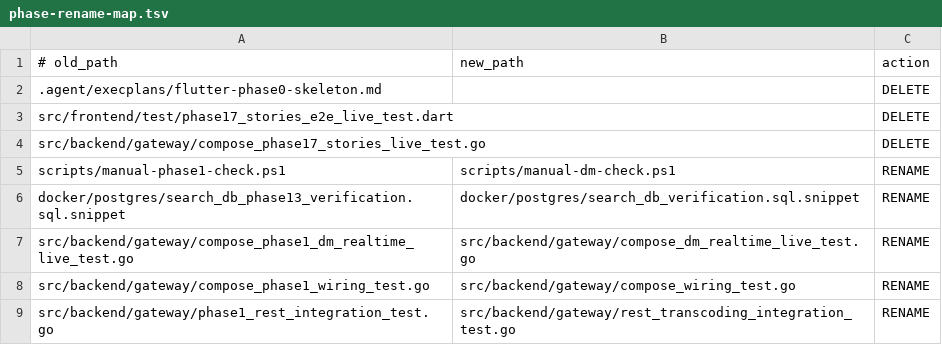
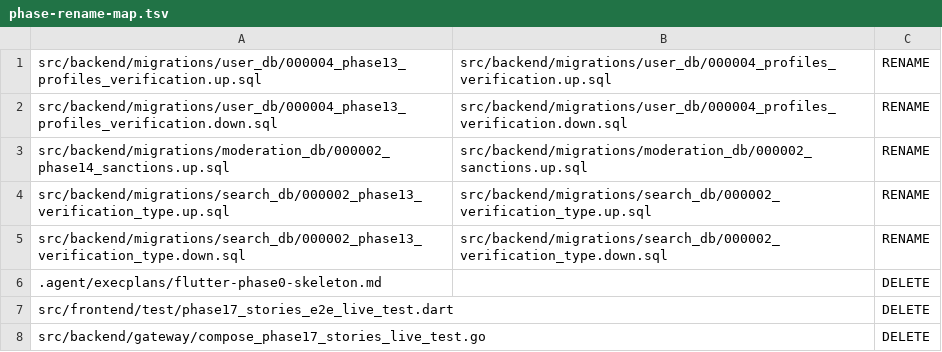
Before and after one commit to Poryadok/VoiceRoot, a TSV file: scripts/dev/phase-rename-map.tsv, drawn as a sheet; only a part is shown; the shorter side is filled out with more unchanged rows.

Commit message:
rename migrations

```diff
--- a/scripts/dev/phase-rename-map.tsv
+++ b/scripts/dev/phase-rename-map.tsv
@@ -1,2 +1,6 @@
-# old_path	new_path	action
+src/backend/migrations/user_db/000004_phase13_profiles_verification.up.sql	src/backend/migrations/user_db/000004_profiles_verification.up.sql	RENAME
+src/backend/migrations/user_db/000004_phase13_profiles_verification.down.sql	src/backend/migrations/user_db/000004_profiles_verification.down.sql	RENAME
+src/backend/migrations/moderation_db/000002_phase14_sanctions.up.sql	src/backend/migrations/moderation_db/000002_sanctions.up.sql	RENAME
+src/backend/migrations/search_db/000002_phase13_verification_type.up.sql	src/backend/migrations/search_db/000002_verification_type.up.sql	RENAME
+src/backend/migrations/search_db/000002_phase13_verification_type.down.sql	src/backend/migrations/search_db/000002_verification_type.down.sql	RENAME
 .agent/execplans/flutter-phase0-skeleton.md		DELETE
```
Also changed, not shown: 35 other files.
